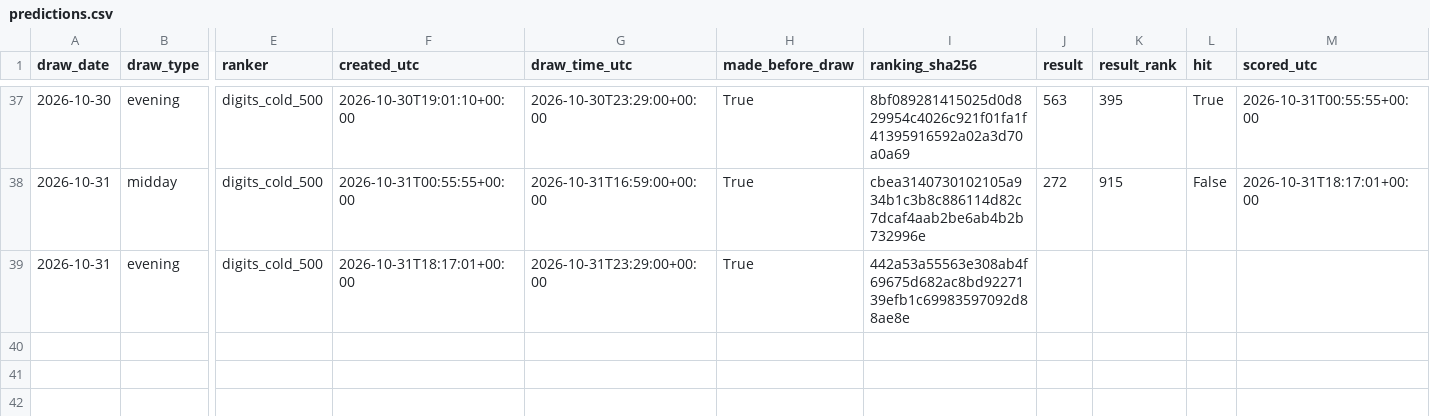
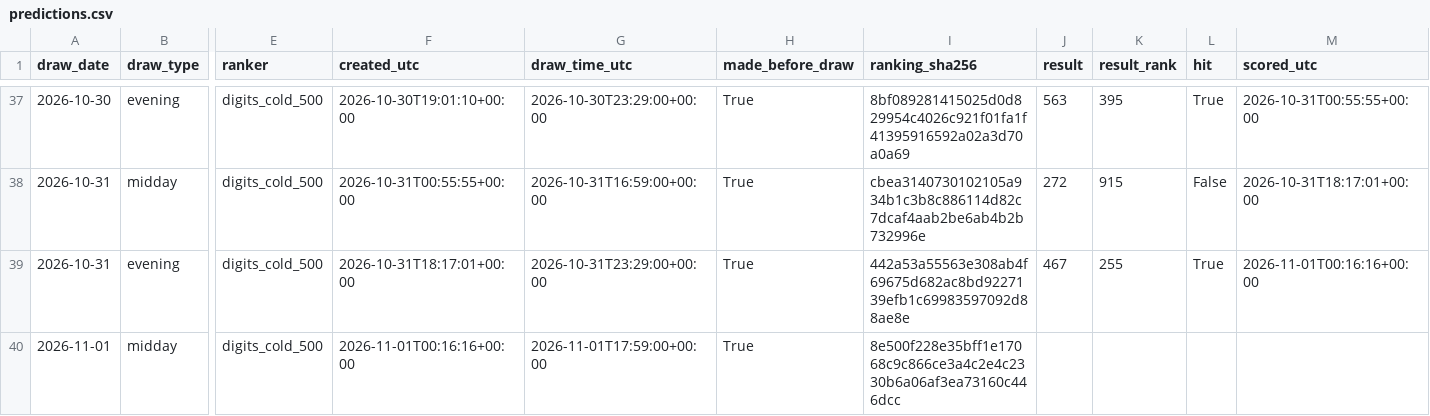
Before and after one commit to SRIIAKHILLESSH/streamlit_app, a CSV file: artifacts/automl3/live/predictions.csv, drawn as a sheet; only a part is shown, gaps mark what is left out; rows hold the shown columns only; the diff names each change by its address in the sheet, - before the commit and + after, or states it on an @@ line.

```diff
--- a/artifacts/automl3/live/predictions.csv
+++ b/artifacts/automl3/live/predictions.csv
-J39 (result): (empty)
+J39 (result): 467
-K39 (result_rank): (empty)
+K39 (result_rank): 255
-L39 (hit): (empty)
+L39 (hit): True
-M39 (scored_utc): (empty)
+M39 (scored_utc): 2026-11-01T00:16:16+00:00
+row 40: 2026-11-01 | midday | digits_cold_500 | 2026-11-01T00:16:16+00:00 | 2026-11-01T17:59:00+00:00 | True | 8e500f228e35bff1e17068c9c866ce3a4c2e4c2330b6a06af3ea73160c446dcc
```
Also changed, not shown: artifacts/automl1/live/predictions.csv, artifacts/automl2/live/predictions.csv, 8 other files.
